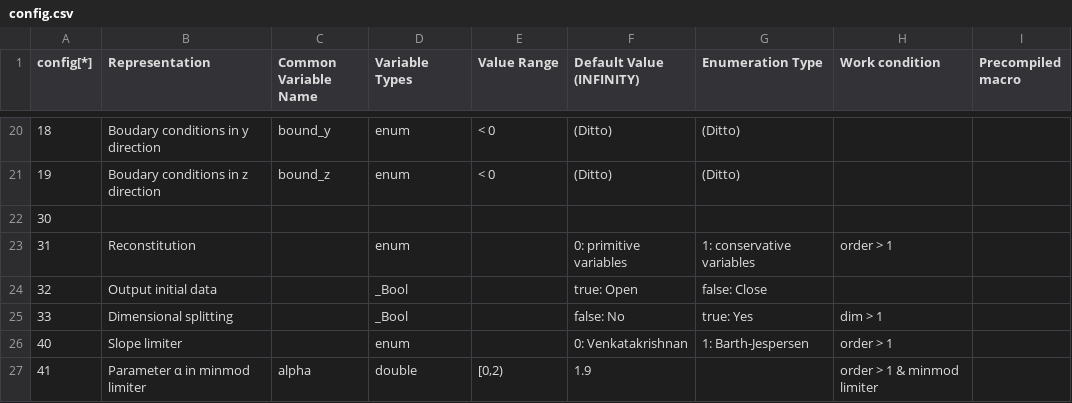
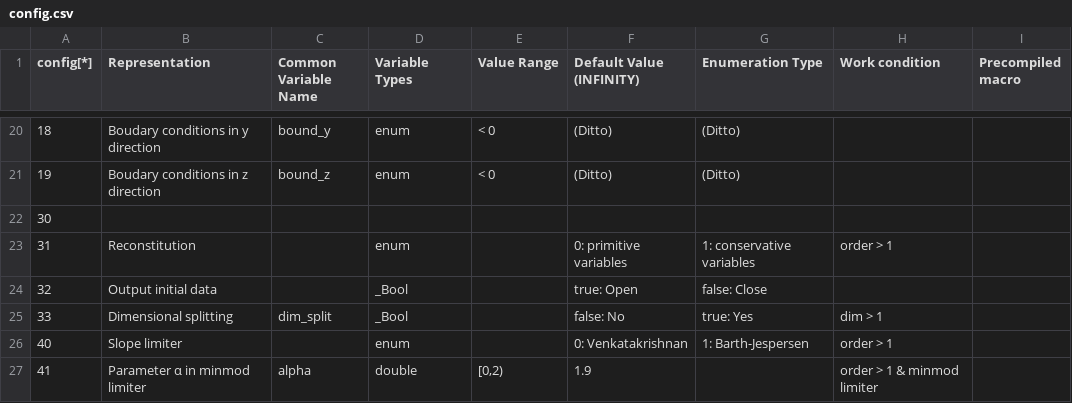
Before and after one commit to ximlel/HydroCODE-Fusion, a CSV file: doc/config.csv, drawn as a sheet; only a part is shown, gaps mark what is left out.

```diff
--- a/doc/config.csv
+++ b/doc/config.csv
@@ -30,3 +30,3 @@ config[*],Representation ,Common Variable Name,Variable Types,Value Range,Defaul
 32,Output initial data,,_Bool,,true: Open,false: Close,,
-33,Dimensional splitting,,_Bool,,false: No,true: Yes,dim > 1,
+33,Dimensional splitting,dim_split,_Bool,,false: No,true: Yes,dim > 1,
 40,Slope limiter ,,enum,,0: Venkatakrishnan,1: Barth-Jespersen,order > 1,
```
Also changed, not shown: 43 other files.
